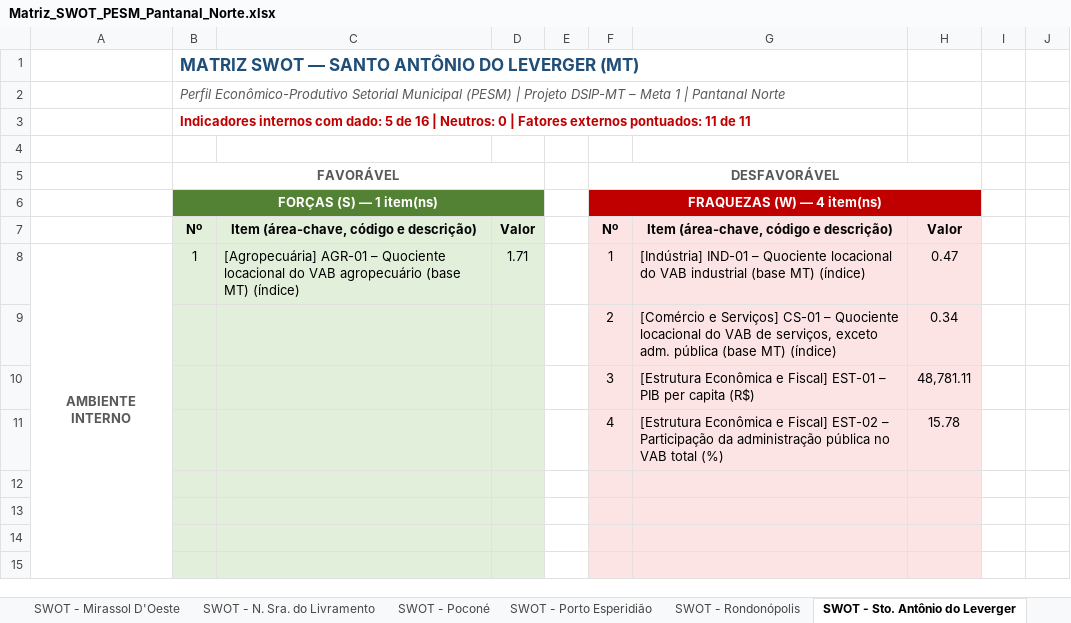
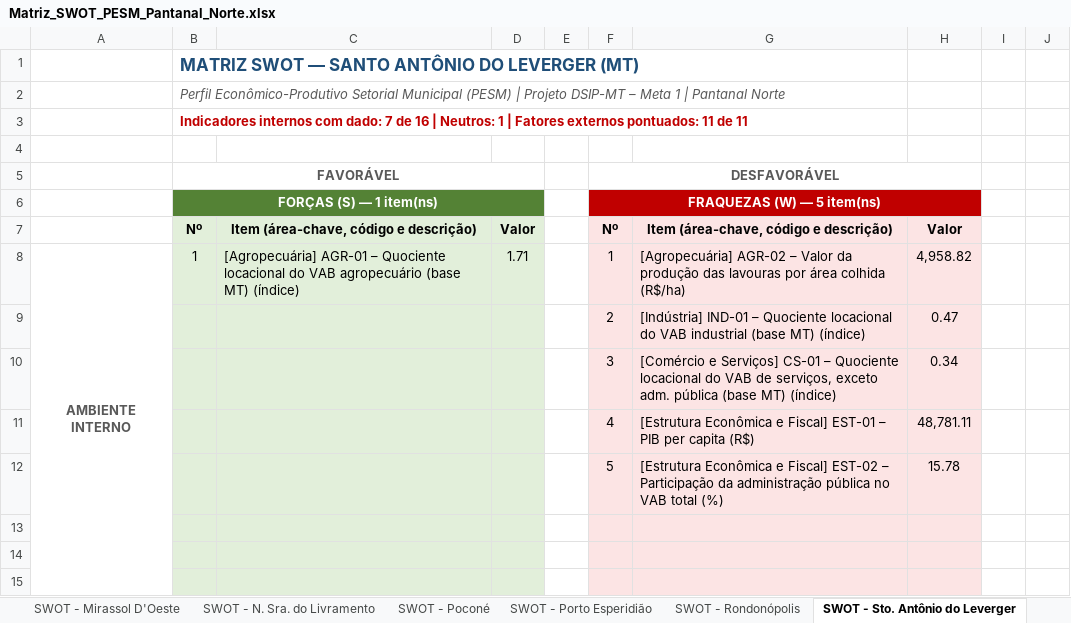
Before and after one commit to cleitonfranco74/zero_claude, an Excel workbook: pesm-pantanal-norte/dados/Matriz_SWOT_PESM_Pantanal_Norte.xlsx, sheet SWOT - Sto. Antônio do Leverger, drawn as a sheet; only a part is shown; values as stored, in another font and other column widths than the file's, no borders; removed rows and columns are numbered as before the commit, all else as after; the diff names each change by its address in the sheet, - before the commit and + after, or states it on an @@ line.

```diff
--- a/pesm-pantanal-norte/dados/Matriz_SWOT_PESM_Pantanal_Norte.xlsx (sheet SWOT - Sto. Antônio do Leverger)
+++ b/pesm-pantanal-norte/dados/Matriz_SWOT_PESM_Pantanal_Norte.xlsx (sheet SWOT - Sto. Antônio do Leverger)
-B3 (FAVORÁVEL): …com dado: 5 de 16 | Neutros: 0 | Fatores…
+B3 (FAVORÁVEL): …com dado: 7 de 16 | Neutros: 1 | Fatores…
-F6 (DESFAVORÁVEL): FRAQUEZAS (W) — 4 item(ns)
+F6 (DESFAVORÁVEL): FRAQUEZAS (W) — 5 item(ns)
-G8: [Indústria] IND-01 – Quociente locacional do VAB industrial (base MT) (índice)
+G8: [Agropecuária] AGR-02 – Valor da produção das lavouras por área colhida (R$/ha)
-H8: 0.47
+H8: 4,958.82
+row 9:  |  |  |  |  | 2 | [Indústria] IND-01 – Quociente locacional do VAB industrial (base MT) (índice) | 0.47
-F10 (DESFAVORÁVEL): 2
+F10 (DESFAVORÁVEL): 3
-F11 (DESFAVORÁVEL): 3
+F11 (DESFAVORÁVEL): 4
-F12 (DESFAVORÁVEL): 4
+F12 (DESFAVORÁVEL): 5
-row 12: (empty)
```
Also changed, not shown: sheet Ranking SWOT (provisório), sheet Indicadores (F-W), sheet Painel, sheet Fontes e Notas, sheet SWOT - Mirassol D'Oeste, sheet SWOT - Lambari D'Oeste, 11 more sheets, formulas that keep their value, hidden cells, 2 other files.
